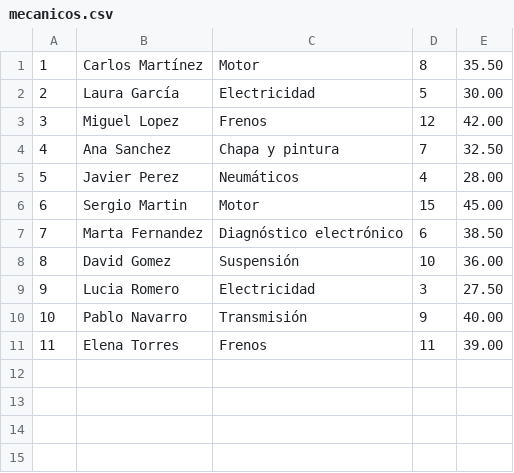
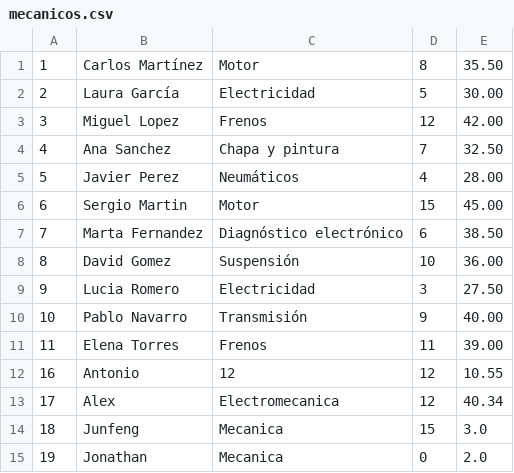
Before and after one commit to LONCHAdeCHOPED/Gestion-De-Vehiculos, a CSV file: datos/mecanicos.csv, drawn as a sheet; the diff names each change by its address in the sheet, - before the commit and + after, or states it on an @@ line.

```diff
--- a/datos/mecanicos.csv
+++ b/datos/mecanicos.csv
+row 12: 16 | Antonio | 12 | 12 | 10.55
+row 13: 17 | Alex | Electromecanica | 12 | 40.34
+row 14: 18 | Junfeng | Mecanica | 15 | 3.0
+row 15: 19 | Jonathan | Mecanica | 0 | 2.0
```
Also changed, not shown: 1 other file.
